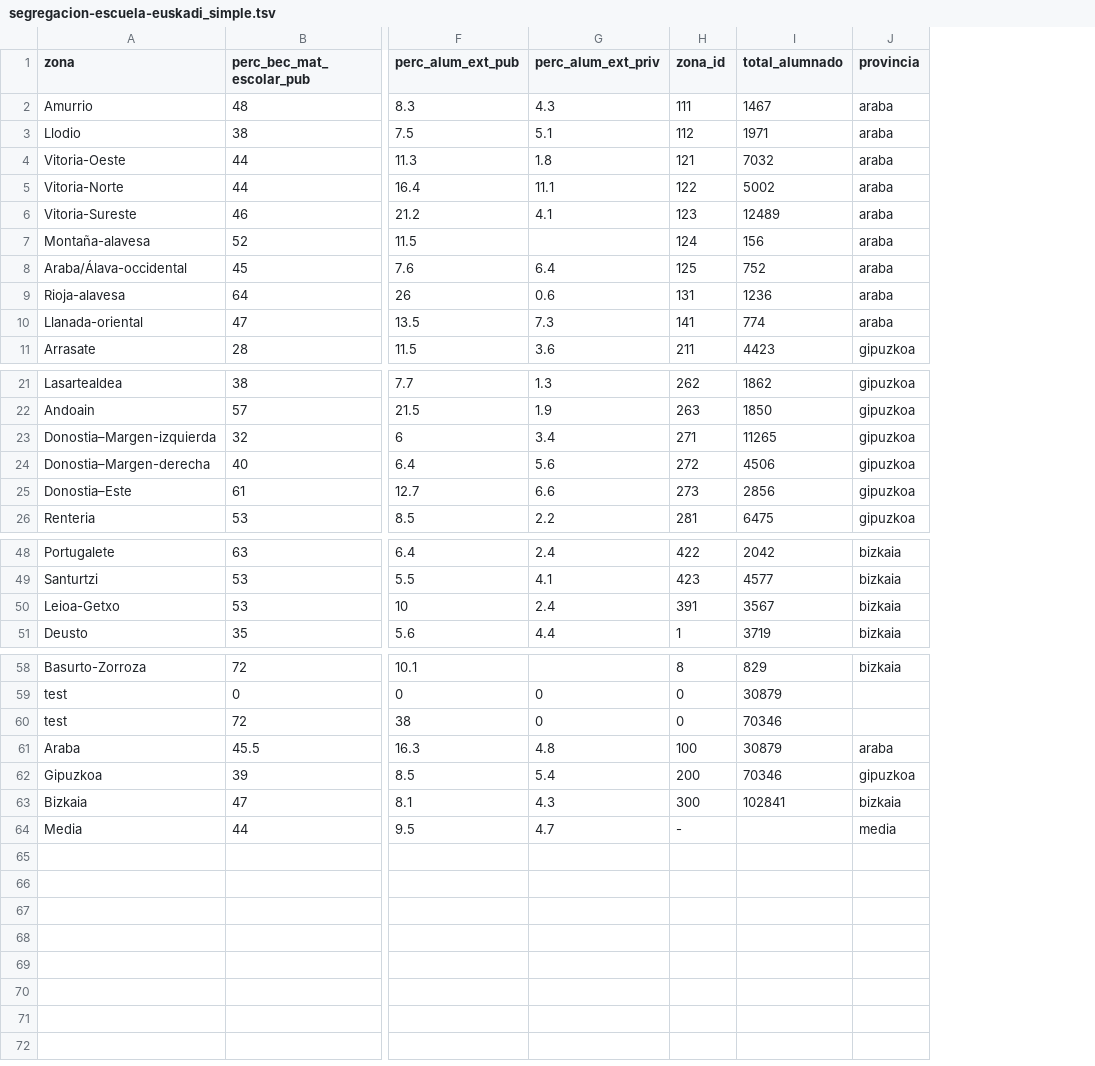
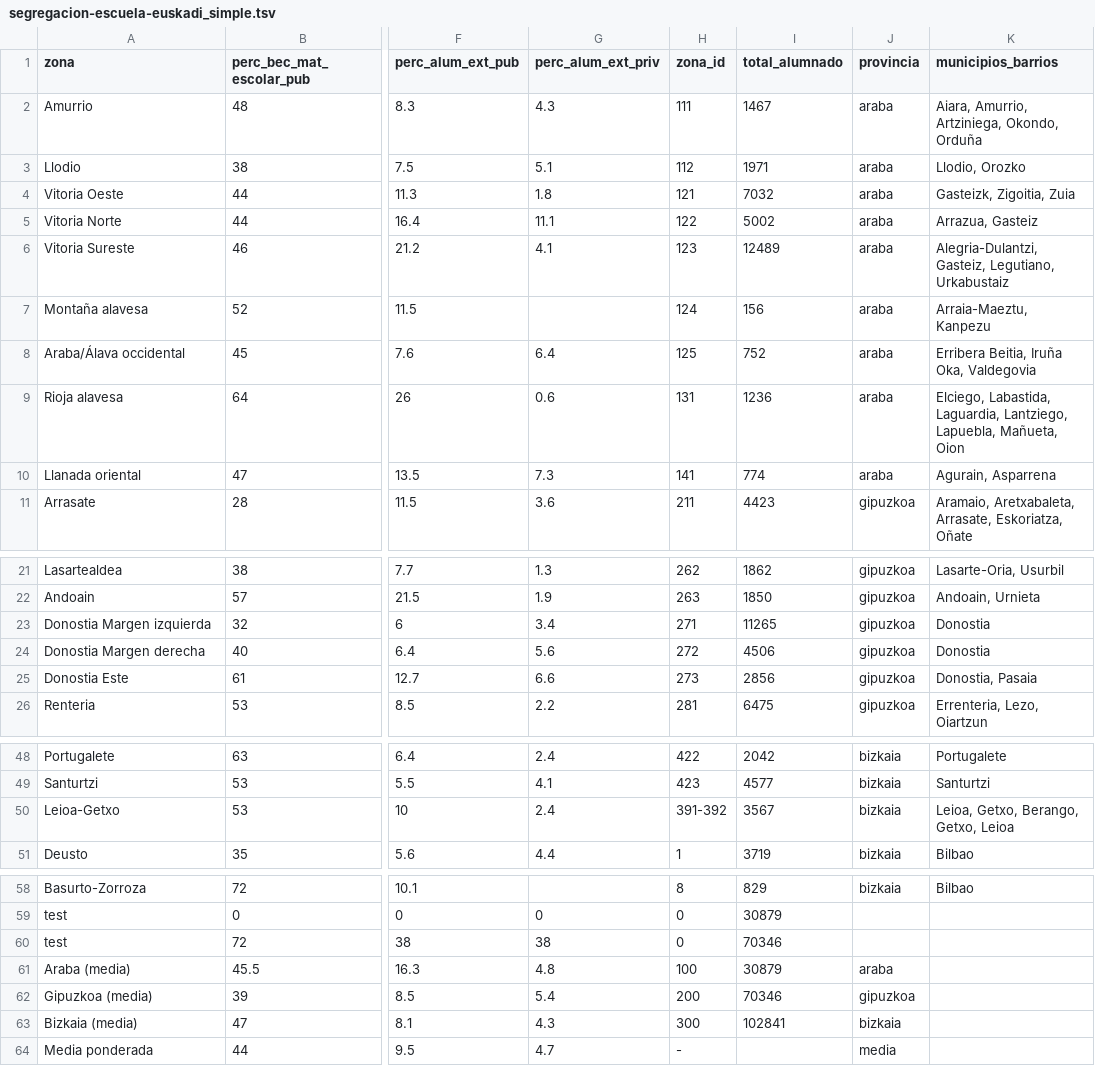
Before and after one commit to montera34/segregacion, a TSV file: data/segregacion-escuela-euskadi_simple.tsv, drawn as a sheet; only a part is shown, gaps mark what is left out; the diff names each change by its address in the sheet, - before the commit and + after, or states it on an @@ line.

```diff
--- a/data/segregacion-escuela-euskadi_simple.tsv
+++ b/data/segregacion-escuela-euskadi_simple.tsv
+column K (municipios_barrios), rows 2-11: Aiara, Amurrio, Artziniega, Okondo, Orduña | Llodio, Orozko | Gasteizk, Zigoitia, Zuia | Arrazua, Gasteiz | Alegria-Dulantzi, Gasteiz, Legutiano, Urkabustaiz | Arraia-Maeztu, Kanpezu | Erribera Beitia, Iruña Oka, Valdegovia | Elciego, Labastida, Laguardia, Lantziego, Lapuebla, Mañueta, Oion | Agurain, Asparrena | Aramaio, Aretxabaleta, Arrasate, Eskoriatza, Oñate; rows 21-26: Lasarte-Oria, Usurbil | Andoain, Urnieta | Donostia | Donostia | Donostia, Pasaia | Errenteria, Lezo, Oiartzun; rows 48-51: Portugalete | Santurtzi | Leioa, Getxo, Berango, Getxo, Leioa | Bilbao; row 58: Bilbao
-A4 (zona): Vitoria-Oeste
+A4 (zona): Vitoria Oeste
-A5 (zona): Vitoria-Norte
+A5 (zona): Vitoria Norte
-A6 (zona): Vitoria-Sureste
+A6 (zona): Vitoria Sureste
-A7 (zona): Montaña-alavesa
+A7 (zona): Montaña alavesa
-A8 (zona): Araba/Álava-occidental
+A8 (zona): Araba/Álava occidental
-A9 (zona): Rioja-alavesa
+A9 (zona): Rioja alavesa
-A10 (zona): Llanada-oriental
+A10 (zona): Llanada oriental
-A23 (zona): Donostia–Margen-izquierda
+A23 (zona): Donostia Margen izquierda
-A24 (zona): Donostia–Margen-derecha
+A24 (zona): Donostia Margen derecha
-A25 (zona): Donostia–Este
+A25 (zona): Donostia Este
-H50 (zona_id): 391
+H50 (zona_id): 391-392
-G60 (perc_alum_ext_priv): 0
+G60 (perc_alum_ext_priv): 38
-A61 (zona): Araba
+A61 (zona): Araba (media)
-A62 (zona): Gipuzkoa
+A62 (zona): Gipuzkoa (media)
-A63 (zona): Bizkaia
+A63 (zona): Bizkaia (media)
-A64 (zona): Media
+A64 (zona): Media ponderada
```
Also changed, not shown: 3 other files.
